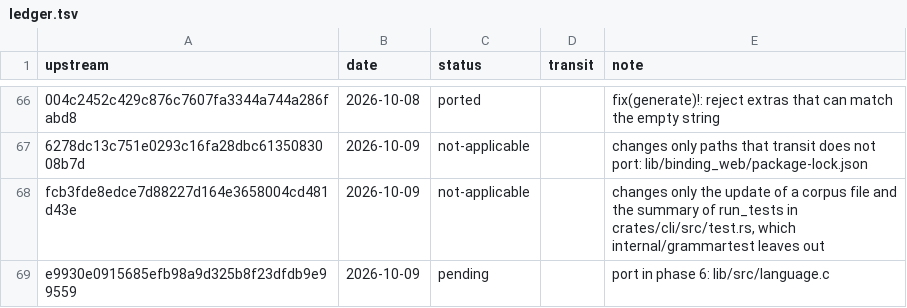
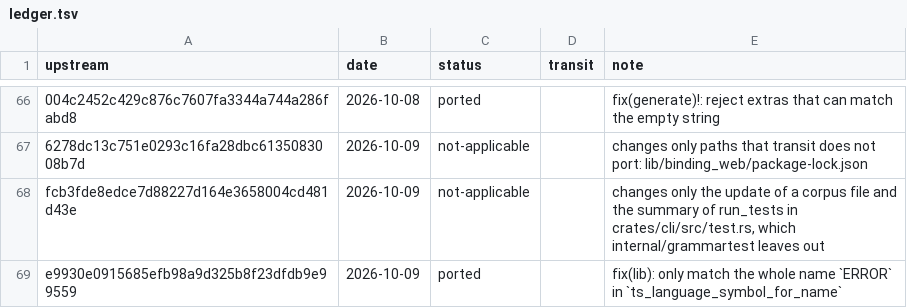
Before and after one commit to xo/transit, a TSV file: docs/upstream/ledger.tsv, drawn as a sheet; only a part is shown, gaps mark what is left out; the diff names each change by its address in the sheet, - before the commit and + after, or states it on an @@ line.

```diff
--- a/docs/upstream/ledger.tsv
+++ b/docs/upstream/ledger.tsv
-C69 (status): pending
+C69 (status): ported
-E69 (note): port in phase 6: lib/src/language.c
+E69 (note): fix(lib): only match the whole name `ERROR` in `ts_language_symbol_for_name`
```
Also changed, not shown: 8 other files.
